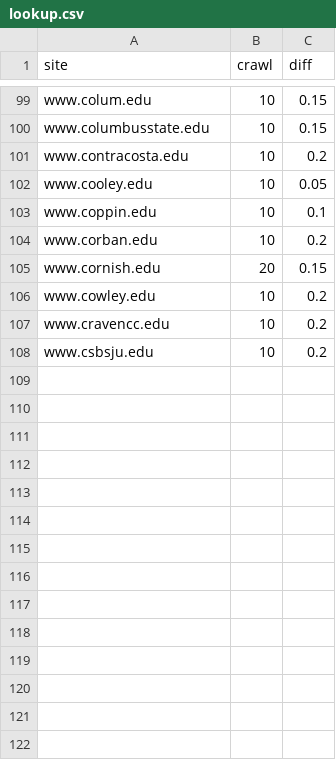
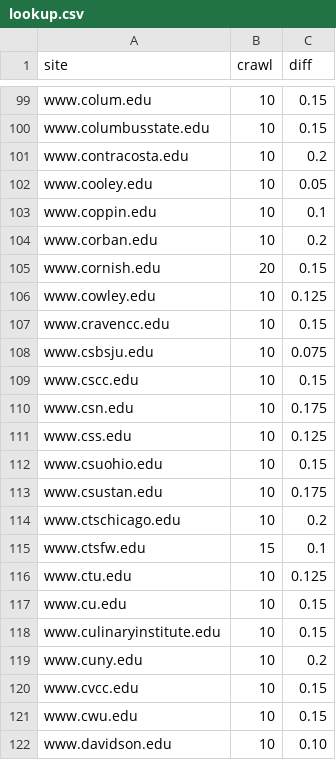
Before and after one commit to sembrat/video_downloader, a CSV file: lookup.csv, drawn as a sheet; only a part is shown, gaps mark what is left out.

```diff
--- a/lookup.csv
+++ b/lookup.csv
@@ -105,4 +105,18 @@ www.corban.edu,10,0.2
 www.cornish.edu,20,0.15
-www.cowley.edu,10,0.2
-www.cravencc.edu,10,0.2
-www.csbsju.edu,10,0.2
+www.cowley.edu,10,0.125
+www.cravencc.edu,10,0.15
+www.csbsju.edu,10,0.075
+www.cscc.edu,10,0.15
+www.csn.edu,10,0.175
+www.css.edu,10,0.125
+www.csuohio.edu,10,0.15
+www.csustan.edu,10,0.175
+www.ctschicago.edu,10,0.2
+www.ctsfw.edu,15,0.1
+www.ctu.edu,10,0.125
+www.cu.edu,10,0.15
+www.culinaryinstitute.edu,10,0.15
+www.cuny.edu,10,0.2
+www.cvcc.edu,10,0.15
+www.cwu.edu,10,0.15
+www.davidson.edu,10,0.10
```
Also changed, not shown: 2 other files.
